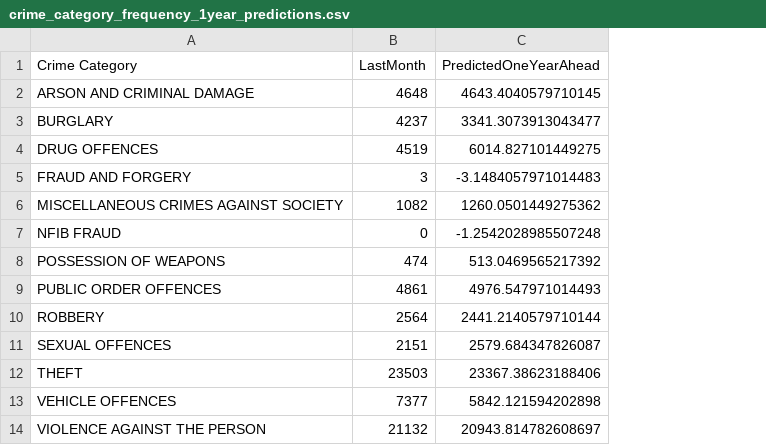
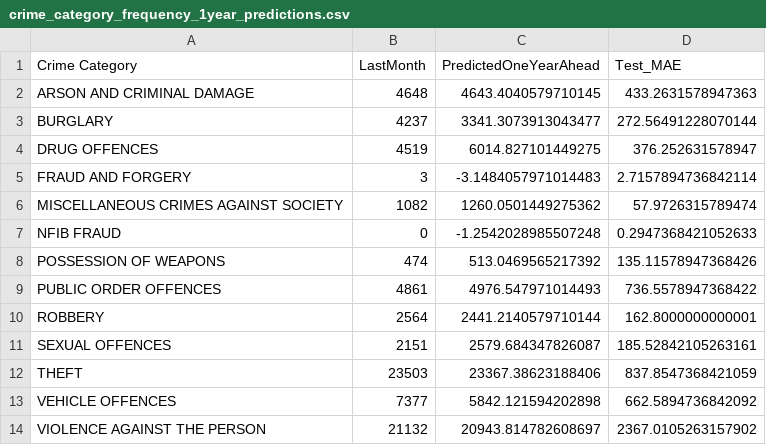
Before and after one commit to MaximilianKlein92/London-Crime, a CSV file: data/clean/crime_category_frequency_1year_predictions.csv, drawn as a sheet; the diff names each change by its address in the sheet, - before the commit and + after, or states it on an @@ line.

Commit message:
models reworked to include train/test splits

```diff
--- a/data/clean/crime_category_frequency_1year_predictions.csv
+++ b/data/clean/crime_category_frequency_1year_predictions.csv
+column D (Test_MAE), rows 2-14: 433.2631578947363 | 272.56491228070144 | 376.252631578947 | 2.7157894736842114 | 57.9726315789474 | 0.2947368421052633 | 135.11578947368426 | 736.5578947368422 | 162.8000000000001 | 185.52842105263161 | 837.8547368421059 | 662.5894736842092 | 2367.0105263157902
```
Also changed, not shown: 2 other files.
